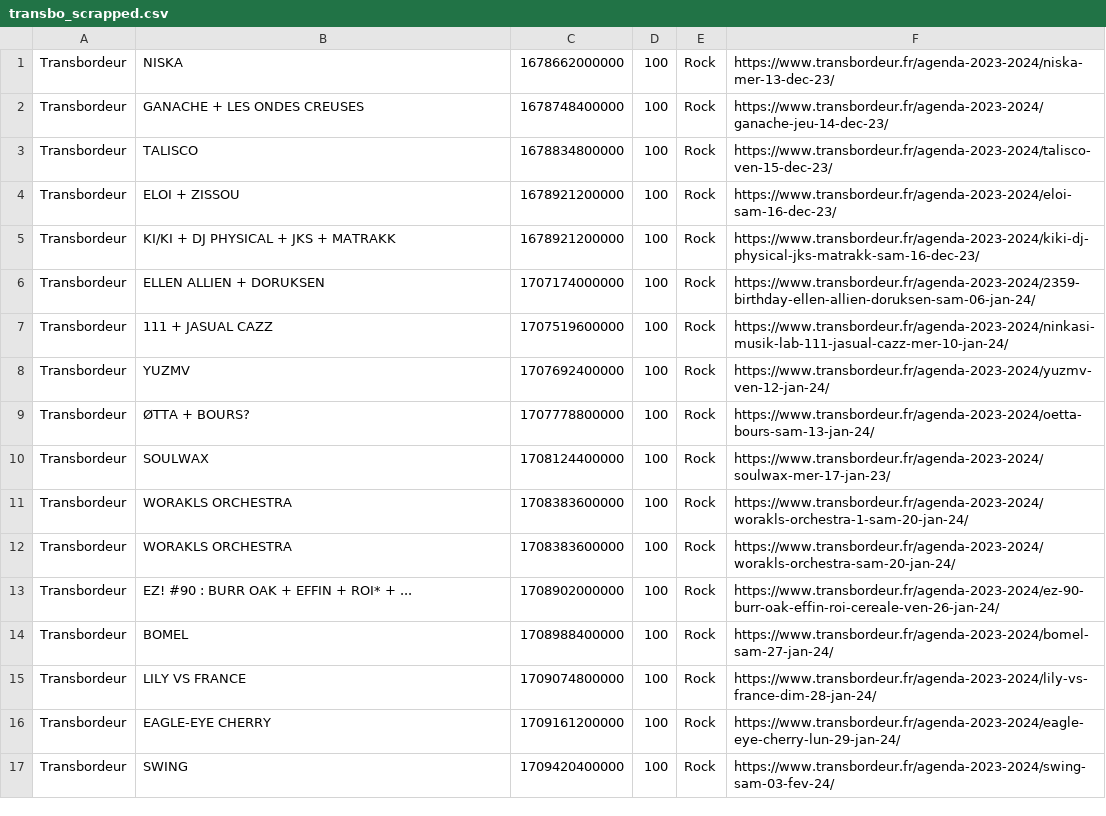
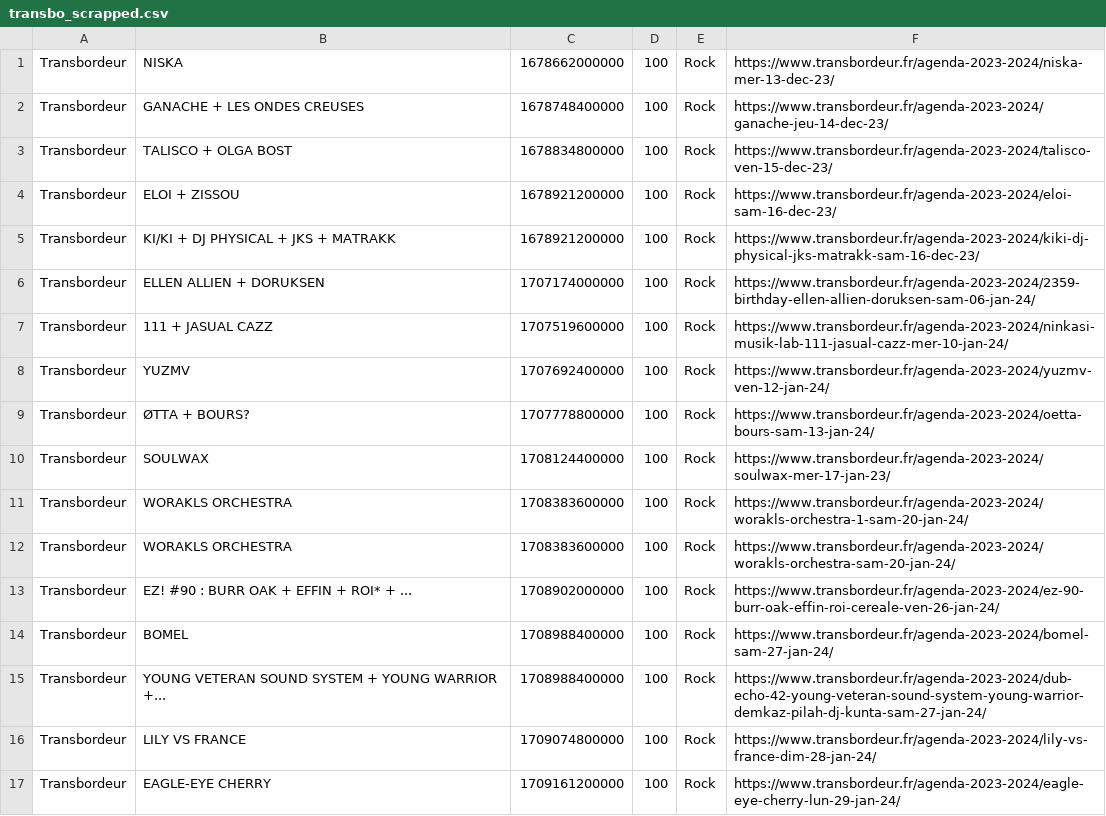
Before and after one commit to agrignard/WhatsNext, a CSV file: scraping/generated/transbo_scrapped.csv, drawn as a sheet; only a part is shown; the shorter side is filled out with more unchanged rows.

```diff
--- a/scraping/generated/transbo_scrapped.csv
+++ b/scraping/generated/transbo_scrapped.csv
@@ -2,3 +2,3 @@ Transbordeur,NISKA,1678662000000,100,Rock,https://www.transbordeur.fr/agenda-202
 Transbordeur,GANACHE + LES ONDES CREUSES,1678748400000,100,Rock,https://www.transbordeur.fr/agenda-2023-2024/ganache-jeu-14-dec-23/
-Transbordeur,TALISCO,1678834800000,100,Rock,https://www.transbordeur.fr/agenda-2023-2024/talisco-ven-15-dec-23/
+Transbordeur,TALISCO + OLGA BOST,1678834800000,100,Rock,https://www.transbordeur.fr/agenda-2023-2024/talisco-ven-15-dec-23/
 Transbordeur,ELOI + ZISSOU,1678921200000,100,Rock,https://www.transbordeur.fr/agenda-2023-2024/eloi-sam-16-dec-23/
@@ -14,2 +14,3 @@ Transbordeur,EZ! #90 : BURR OAK + EFFIN + ROI* + ...,1708902000000,100,Rock,http
 Transbordeur,BOMEL,1708988400000,100,Rock,https://www.transbordeur.fr/agenda-2023-2024/bomel-sam-27-jan-24/
+Transbordeur,YOUNG VETERAN SOUND SYSTEM + YOUNG WARRIOR +...,1708988400000,100,Rock,https://www.transbordeur.fr/agenda-2023-2024/dub-echo-42-young-veteran-sound-system-young-warrior-demkaz-pilah-dj-kunta-sam-27-jan-24/
 Transbordeur,LILY VS FRANCE,1709074800000,100,Rock,https://www.transbordeur.fr/agenda-2023-2024/lily-vs-france-dim-28-jan-24/
```
Also changed, not shown: scraping/generated/petit_bulletin_scrapped.csv, www/lyon_event.csv, 11 other files.
